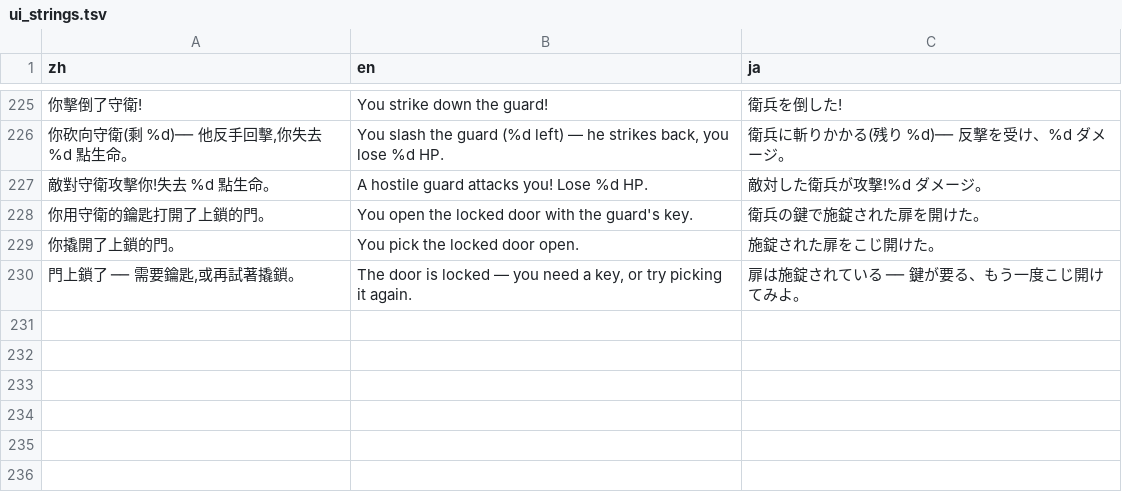
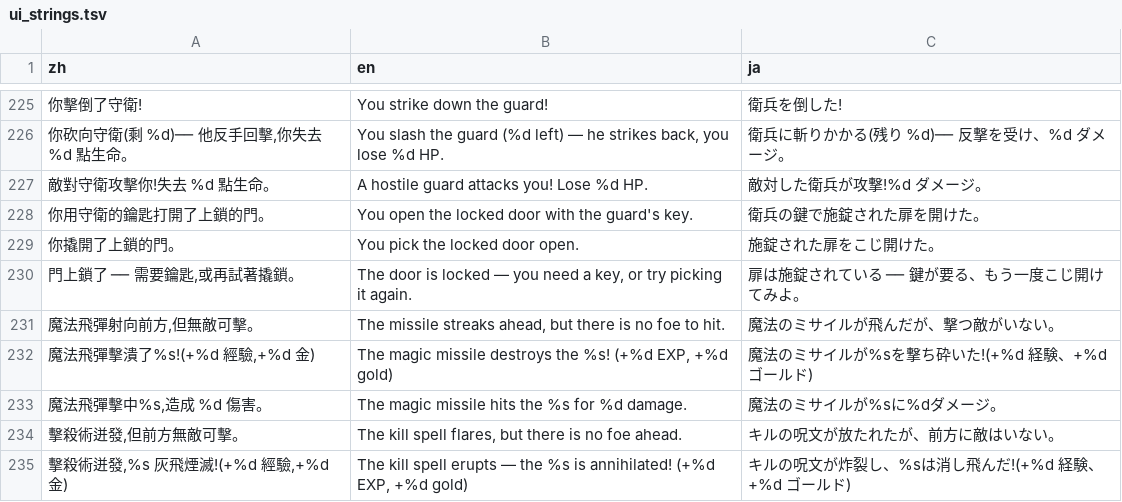
Before and after one commit to wicanr2/u2-cht, a TSV file: translations/ui_strings.tsv, drawn as a sheet; only a part is shown, gaps mark what is left out; the diff names each change by its address in the sheet, - before the commit and + after, or states it on an @@ line.

```diff
--- a/translations/ui_strings.tsv
+++ b/translations/ui_strings.tsv
+row 231: 魔法飛彈射向前方,但無敵可擊。 | The missile streaks ahead, but there is no foe to hit. | 魔法のミサイルが飛んだが、撃つ敵がいない。
+row 232: 魔法飛彈擊潰了%s!(+%d 經驗,+%d 金) | The magic missile destroys the %s! (+%d EXP, +%d gold) | 魔法のミサイルが%sを撃ち砕いた!(+%d 経験、+%d ゴールド)
+row 233: 魔法飛彈擊中%s,造成 %d 傷害。 | The magic missile hits the %s for %d damage. | 魔法のミサイルが%sに%dダメージ。
+row 234: 擊殺術迸發,但前方無敵可擊。 | The kill spell flares, but there is no foe ahead. | キルの呪文が放たれたが、前方に敵はいない。
+row 235: 擊殺術迸發,%s 灰飛煙滅!(+%d 經驗,+%d 金) | The kill spell erupts — the %s is annihilated! (+%d EXP, +%d gold) | キルの呪文が炸裂し、%sは消し飛んだ!(+%d 経験、+%d ゴールド)
```
Also changed, not shown: 3 other files.
